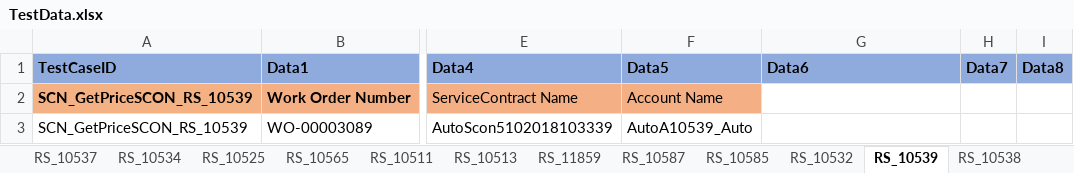
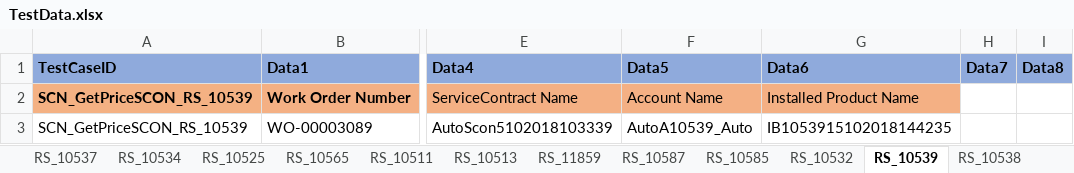
Before and after one commit to svmx-amresh-kumar/SVMX_Catalyst, an Excel workbook: fsaautomation/resources/TestData.xlsx, sheet RS_10539, drawn as a sheet; only a part is shown, gaps mark what is left out; values as stored, in another font and other column widths than the file's, no borders; the diff names each change by its address in the sheet, - before the commit and + after, or states it on an @@ line.

Commit message:
pushing changes

```diff
--- a/fsaautomation/resources/TestData.xlsx (sheet RS_10539)
+++ b/fsaautomation/resources/TestData.xlsx (sheet RS_10539)
-G2 (Data6): (empty)
+G2 (Data6): Installed Product Name
-G2 fill: none
+G2 fill: #F4B084
-G3 (Data6): (empty)
+G3 (Data6): IB1053915102018144235
```
